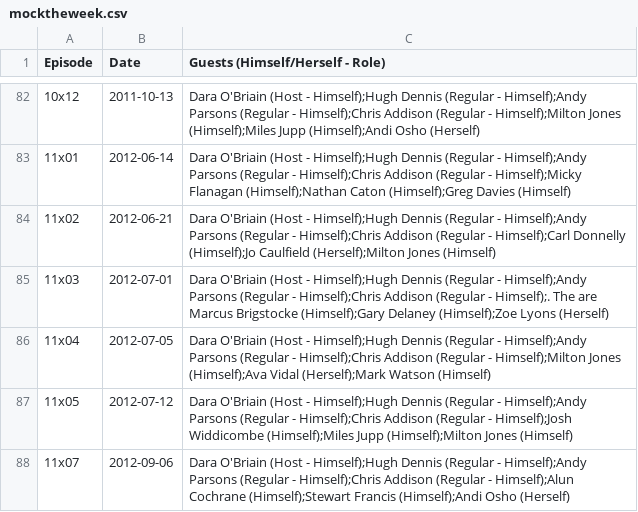
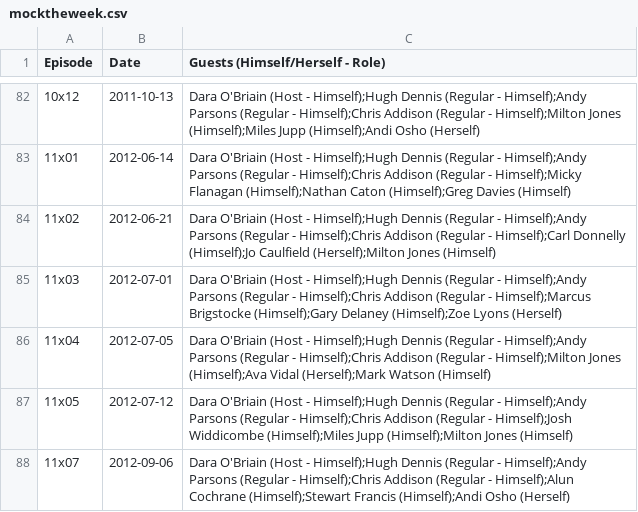
Before and after one commit to slowe/panelshows, a CSV file: data/mocktheweek.csv, drawn as a sheet; only a part is shown, gaps mark what is left out.

Commit message:
Remove extraneous text

```diff
--- a/data/mocktheweek.csv
+++ b/data/mocktheweek.csv
@@ -84,3 +84,3 @@ Episode,Date,Guests (Himself/Herself - Role)
 11x02,2012-06-21,Dara O'Briain (Host - Himself);Hugh Dennis (Regular - Himself);Andy Parsons (Regular - Himself);Chris Addison (Regular - Himself);Carl Donnelly (Himself);Jo Caulfield (Herself);Milton Jones (Himself)
-11x03,2012-07-01,Dara O'Briain (Host - Himself);Hugh Dennis (Regular - Himself);Andy Parsons (Regular - Himself);Chris Addison (Regular - Himself);. The are Marcus Brigstocke (Himself);Gary Delaney (Himself);Zoe Lyons (Herself)
+11x03,2012-07-01,Dara O'Briain (Host - Himself);Hugh Dennis (Regular - Himself);Andy Parsons (Regular - Himself);Chris Addison (Regular - Himself);Marcus Brigstocke (Himself);Gary Delaney (Himself);Zoe Lyons (Herself)
 11x04,2012-07-05,Dara O'Briain (Host - Himself);Hugh Dennis (Regular - Himself);Andy Parsons (Regular - Himself);Chris Addison (Regular - Himself);Milton Jones (Himself);Ava Vidal (Herself);Mark Watson (Himself)
```
